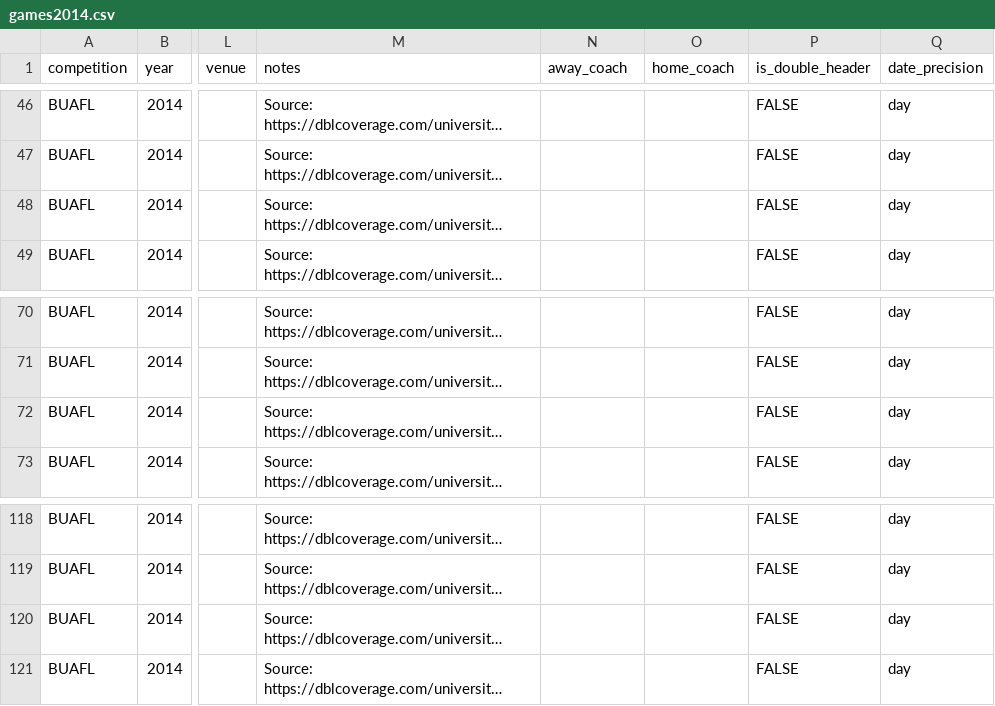
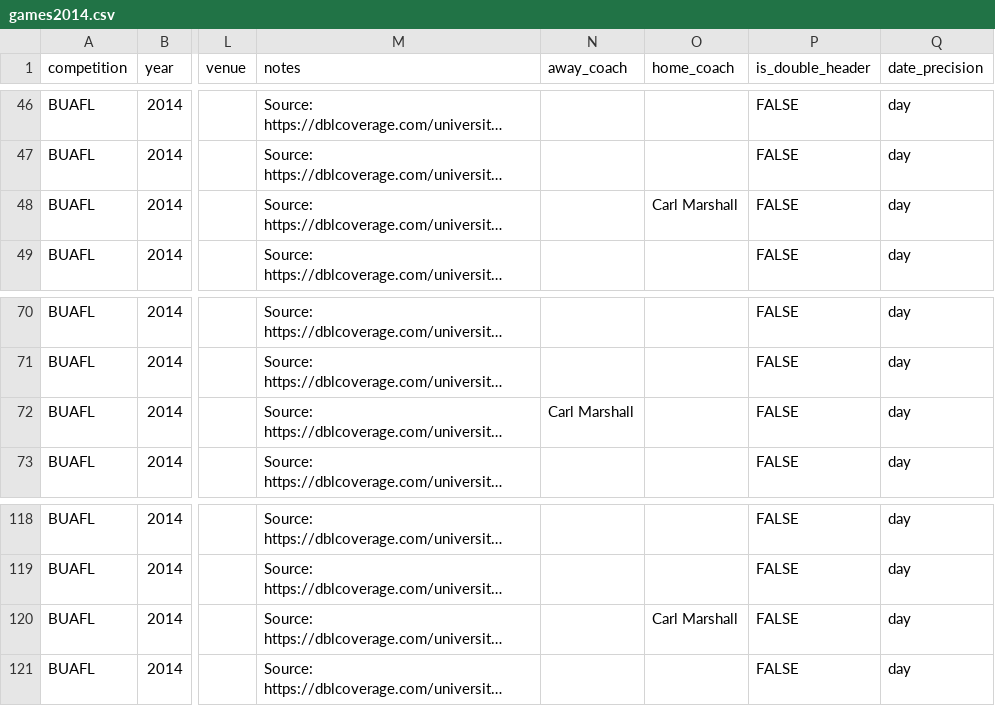
Before and after one commit to brynprice/uk-american-football, a CSV file: data/BUAFL/games2014.csv, drawn as a sheet; only a part is shown, gaps mark what is left out; long unchanged cells end in …; the diff names each change by its address in the sheet, - before the commit and + after, or states it on an @@ line.

```diff
--- a/data/BUAFL/games2014.csv
+++ b/data/BUAFL/games2014.csv
-O48 (home_coach): (empty)
+O48 (home_coach): Carl Marshall
-N72 (away_coach): (empty)
+N72 (away_coach): Carl Marshall
-O120 (home_coach): (empty)
+O120 (home_coach): Carl Marshall
```
Also changed, not shown: data/BUAFL/games2012.csv, data/BUAFL/games2013.csv, 11 other files.
